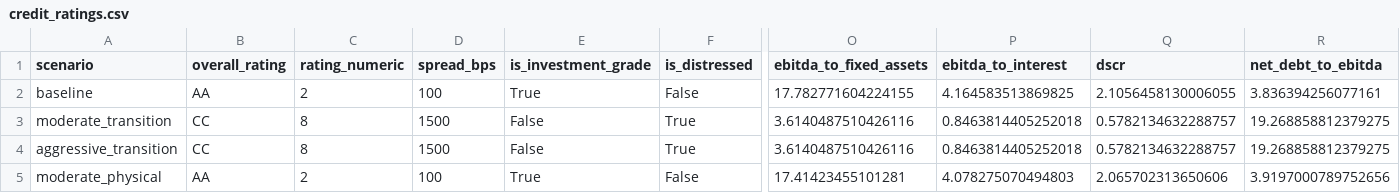
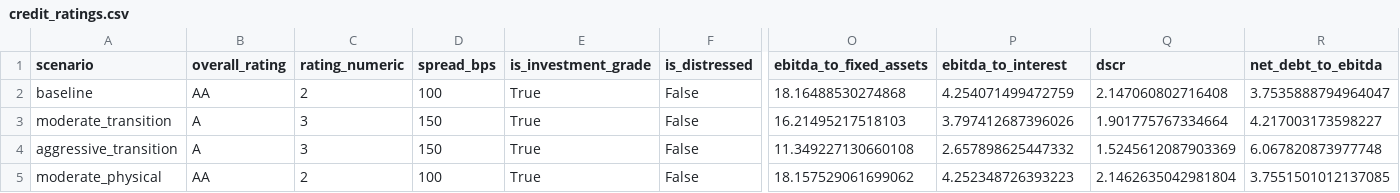
Before and after one commit to PLANiT-Institute/climate_risk_premium, a CSV file: data/processed/credit_ratings.csv, drawn as a sheet; only a part is shown, gaps mark what is left out; the diff covers the shown part only; the diff names each change by its address in the sheet, - before the commit and + after, or states it on an @@ line.

```diff
--- a/data/processed/credit_ratings.csv
+++ b/data/processed/credit_ratings.csv
-O2 (ebitda_to_fixed_assets): 17.782771604224155
+O2 (ebitda_to_fixed_assets): 18.16488530274868
-P2 (ebitda_to_interest): 4.164583513869825
+P2 (ebitda_to_interest): 4.254071499472759
-Q2 (dscr): 2.1056458130006055
+Q2 (dscr): 2.147060802716408
-R2 (net_debt_to_ebitda): 3.836394256077161
+R2 (net_debt_to_ebitda): 3.7535888794964047
-B3:B4 (overall_rating): CC
+B3:B4 (overall_rating): A
-C3:C4 (rating_numeric): 8
+C3:C4 (rating_numeric): 3
-D3:D4 (spread_bps): 1500
+D3:D4 (spread_bps): 150
-E3:E4 (is_investment_grade): False
+E3:E4 (is_investment_grade): True
-F3:F4 (is_distressed): True
+F3:F4 (is_distressed): False
-O3 (ebitda_to_fixed_assets): 3.6140487510426116
+O3 (ebitda_to_fixed_assets): 16.21495217518103
-P3 (ebitda_to_interest): 0.8463814405252018
+P3 (ebitda_to_interest): 3.797412687396026
-Q3 (dscr): 0.5782134632288757
+Q3 (dscr): 1.901775767334664
-R3 (net_debt_to_ebitda): 19.268858812379275
+R3 (net_debt_to_ebitda): 4.217003173598227
-O4 (ebitda_to_fixed_assets): 3.6140487510426116
+O4 (ebitda_to_fixed_assets): 11.349227130660108
-P4 (ebitda_to_interest): 0.8463814405252018
+P4 (ebitda_to_interest): 2.657898625447332
-Q4 (dscr): 0.5782134632288757
+Q4 (dscr): 1.5245612087903369
-R4 (net_debt_to_ebitda): 19.268858812379275
+R4 (net_debt_to_ebitda): 6.067820873977748
-O5 (ebitda_to_fixed_assets): 17.41423455101281
+O5 (ebitda_to_fixed_assets): 18.157529061699062
-P5 (ebitda_to_interest): 4.078275070494803
+P5 (ebitda_to_interest): 4.252348726393223
-Q5 (dscr): 2.065702313650606
+Q5 (dscr): 2.1462635042981804
-R5 (net_debt_to_ebitda): 3.9197000789752656
+R5 (net_debt_to_ebitda): 3.7551501012137085
```
Also changed, not shown: 2 added rows and 60 edited cells elsewhere in this file, data/processed/cashflow_baseline.csv, data/processed/cashflow_high_physical.csv, 51 other files.
